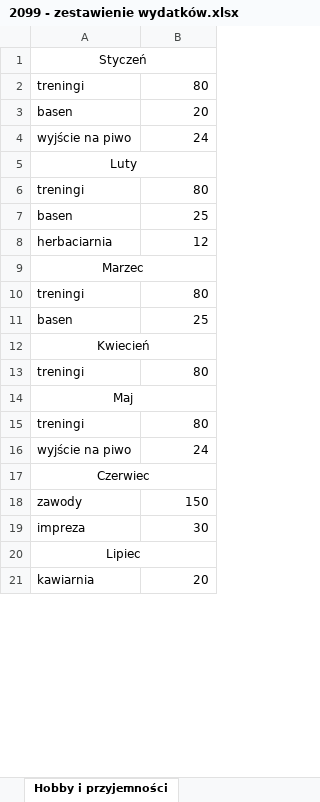
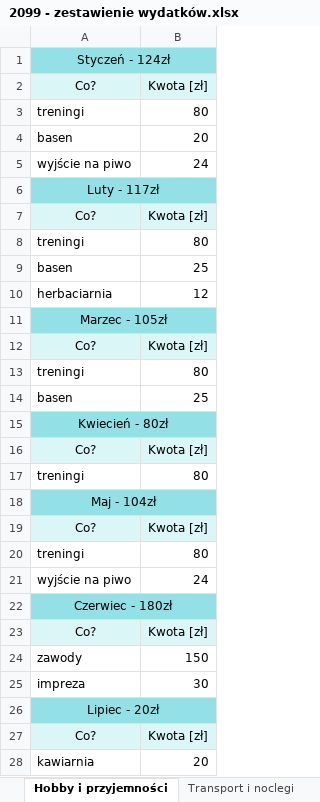
Before and after one commit to patrykpalej/home-budget-calculator, an Excel workbook: results/2099 - wyniki/2099 - zestawienie wydatków.xlsx, sheet Hobby i przyjemności, drawn as a sheet; only a part is shown; values as stored, in another font and other column widths than the file's, no borders; addresses are those after the commit; the diff covers the shown part only; the diff names each change by its address in the sheet, - before the commit and + after, or states it on an @@ line.

```diff
--- a/results/2099 - wyniki/2099 - zestawienie wydatków.xlsx (sheet Hobby i przyjemności)
+++ b/results/2099 - wyniki/2099 - zestawienie wydatków.xlsx (sheet Hobby i przyjemności)
+sheet tab: Transport i noclegi
-A1: Styczeń
+A1: Styczeń - 124zł
-A1 fill: none
+A1 fill: #93E1E6
+row 2: Co? | Kwota [zł]
-A6: Luty
+A6: Luty - 117zł
-A6 fill: none
+A6 fill: #93E1E6
+row 7: Co? | Kwota [zł]
-A11: Marzec
+A11: Marzec - 105zł
-A11 fill: none
+A11 fill: #93E1E6
+row 12: Co? | Kwota [zł]
-A15: Kwiecień
+A15: Kwiecień - 80zł
-A15 fill: none
+A15 fill: #93E1E6
+row 16: Co? | Kwota [zł]
-A18: Maj
+A18: Maj - 104zł
-A18 fill: none
+A18 fill: #93E1E6
+row 19: Co? | Kwota [zł]
-A22: Czerwiec
+A22: Czerwiec - 180zł
-A22 fill: none
+A22 fill: #93E1E6
+row 23: Co? | Kwota [zł]
-A26: Lipiec
+A26: Lipiec - 20zł
-A26 fill: none
+A26 fill: #93E1E6
+row 27: Co? | Kwota [zł]
```
Also changed, not shown: 3 added rows, 3 edited cells and cell formats elsewhere in this sheet, sheet Rzeczy i sprzęty, other sheet tabs, 1 other file.
